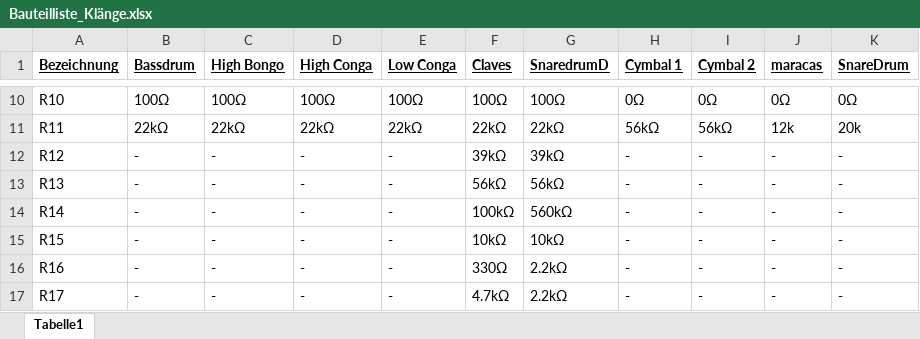
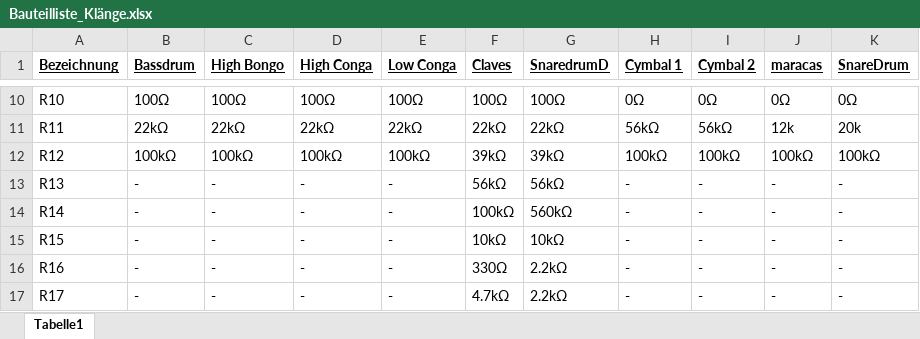
Before and after one commit to marian-muenn/eib-drumcomputer, an Excel workbook: doku/bauteillisten/Bauteilliste_Klänge.xlsx, sheet Tabelle1, drawn as a sheet; only a part is shown, gaps mark what is left out; values as stored, in another font and other column widths than the file's, no borders; the diff names each change by its address in the sheet, - before the commit and + after, or states it on an @@ line.

```diff
--- a/doku/bauteillisten/Bauteilliste_Klänge.xlsx (sheet Tabelle1)
+++ b/doku/bauteillisten/Bauteilliste_Klänge.xlsx (sheet Tabelle1)
-B12 (Bassdrum): -
+B12 (Bassdrum): 100kΩ
-C12 (High Bongo): -
+C12 (High Bongo): 100kΩ
-D12 (High Conga): -
+D12 (High Conga): 100kΩ
-E12 (Low Conga): -
+E12 (Low Conga): 100kΩ
-H12 (Cymbal 1): -
+H12 (Cymbal 1): 100kΩ
-I12 (Cymbal 2): -
+I12 (Cymbal 2): 100kΩ
-J12 (maracas): -
+J12 (maracas): 100kΩ
-K12 (SnareDrum): -
+K12 (SnareDrum): 100kΩ
```
Also changed, not shown: 5 other files.
